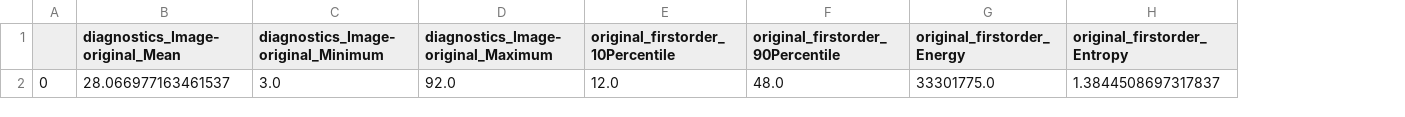
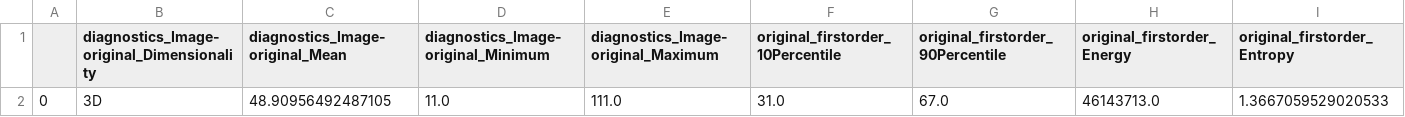
Before and after one commit to il-yanko/Bachelor-THESIS-detection-liver-pathology, a CSV file: diplom_test/data/result/single.csv, drawn as a sheet; only a part is shown; removed rows and columns are numbered as before the commit, all else as after; rows hold the shown columns only; the diff names each change by its address in the sheet, - before the commit and + after, or states it on an @@ line.

```diff
--- a/diplom_test/data/result/single.csv
+++ b/diplom_test/data/result/single.csv
+column B, row 1: diagnostics_Image-original_Dimensionality
-row 2: 0 | 28.066977163461537 | 3.0 | 92.0 | 12.0 | 48.0 | 33301775.0 | 1.3844508697317837
+row 2: 0 | 3D | 48.90956492487105 | 11.0 | 111.0 | 31.0 | 67.0 | 46143713.0 | 1.3667059529020533
```
Also changed, not shown: 7 other files.
